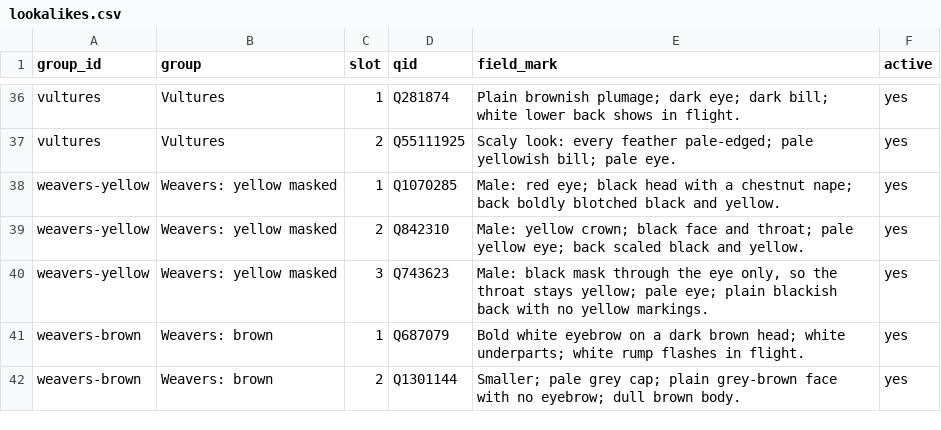
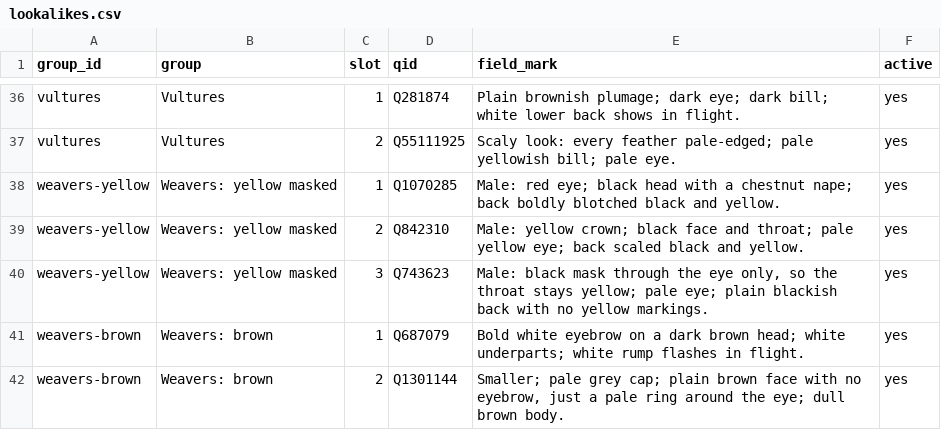
Before and after one commit to alxmjo/birds-kenya, a CSV file: lookalikes.csv, drawn as a sheet; only a part is shown, gaps mark what is left out.

```diff
--- a/lookalikes.csv
+++ b/lookalikes.csv
@@ -41,2 +41,2 @@ weavers-yellow,Weavers: yellow masked,3,Q743623,"Male: black mask through the ey
 weavers-brown,Weavers: brown,1,Q687079,Bold white eyebrow on a dark brown head; white underparts; white rump flashes in flight.,yes
-weavers-brown,Weavers: brown,2,Q1301144,Smaller; pale grey cap; plain grey-brown face with no eyebrow; dull brown body.,yes
+weavers-brown,Weavers: brown,2,Q1301144,"Smaller; pale grey cap; plain brown face with no eyebrow, just a pale ring around the eye; dull brown body.",yes
```
Also changed, not shown: 3 other files.
